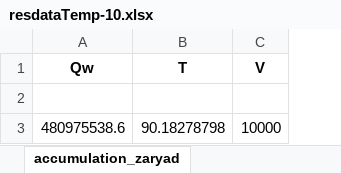
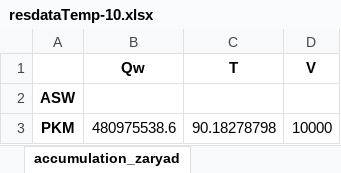
Before and after one commit to maksimovia/GZ, an Excel workbook: resdataTemp-10.xlsx, sheet accumulation_zaryad, drawn as a sheet; values as stored, in another font and other column widths than the file's, no borders; the diff names each change by its address in the sheet, - before the commit and + after, or states it on an @@ line.

```diff
--- a/resdataTemp-10.xlsx (sheet accumulation_zaryad)
+++ b/resdataTemp-10.xlsx (sheet accumulation_zaryad)
+column A, rows 2-3: ASW | PKM
```
Also changed, not shown: sheet accumulation_razryad, sheet electric_zaryad, sheet electric_razryad, sheet heaters_zaryad, sheet heaters_razryad, sheet gas_streams_zaryad, 5 more sheets, resdataTemp-5.xlsx.
